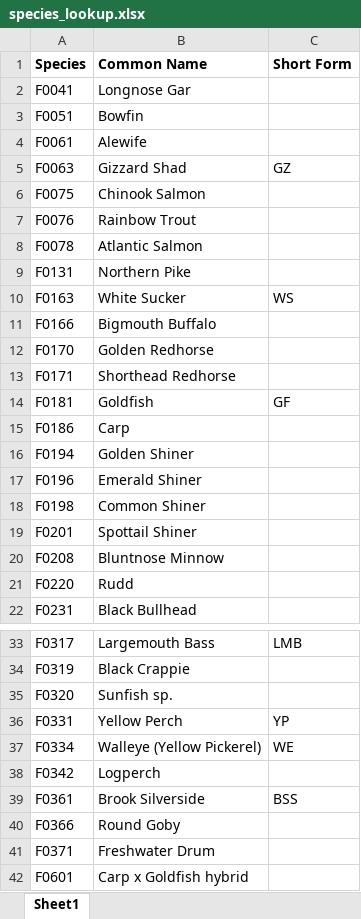
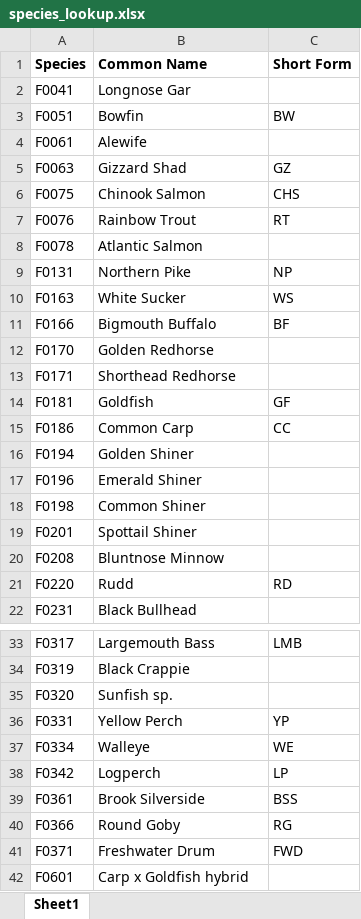
Before and after one commit to FishEcologyScience/2026_Reddick_fish_morphology, an Excel workbook: 01_data/01_raw_files/species_lookup.xlsx, sheet Sheet1, drawn as a sheet; only a part is shown, gaps mark what is left out; values as stored, in another font and other column widths than the file's, no borders; the diff names each change by its address in the sheet, - before the commit and + after, or states it on an @@ line.

Commit message:
v1.24 Added table script
Added a separate script that produces a summary and results table, and removed code from plotting script that originally did this.

```diff
--- a/01_data/01_raw_files/species_lookup.xlsx (sheet Sheet1)
+++ b/01_data/01_raw_files/species_lookup.xlsx (sheet Sheet1)
-C3 (Short Form): (empty)
+C3 (Short Form): BW
-C6 (Short Form): (empty)
+C6 (Short Form): CHS
-C7 (Short Form): (empty)
+C7 (Short Form): RT
-C9 (Short Form): (empty)
+C9 (Short Form): NP
-C11 (Short Form): (empty)
+C11 (Short Form): BF
-B15 (Common Name): Carp
+B15 (Common Name): Common Carp
-C15 (Short Form): (empty)
+C15 (Short Form): CC
-C21 (Short Form): (empty)
+C21 (Short Form): RD
-B37 (Common Name): Walleye (Yellow Pickerel)
+B37 (Common Name): Walleye
-C38 (Short Form): (empty)
+C38 (Short Form): LP
-C40 (Short Form): (empty)
+C40 (Short Form): RG
-C41 (Short Form): (empty)
+C41 (Short Form): FWD
```
Also changed, not shown: 01_data/01_raw_files/Fixed_fish_widths_DraftExcelAnalysis_Feb2026.xlsx, 3 other files.
